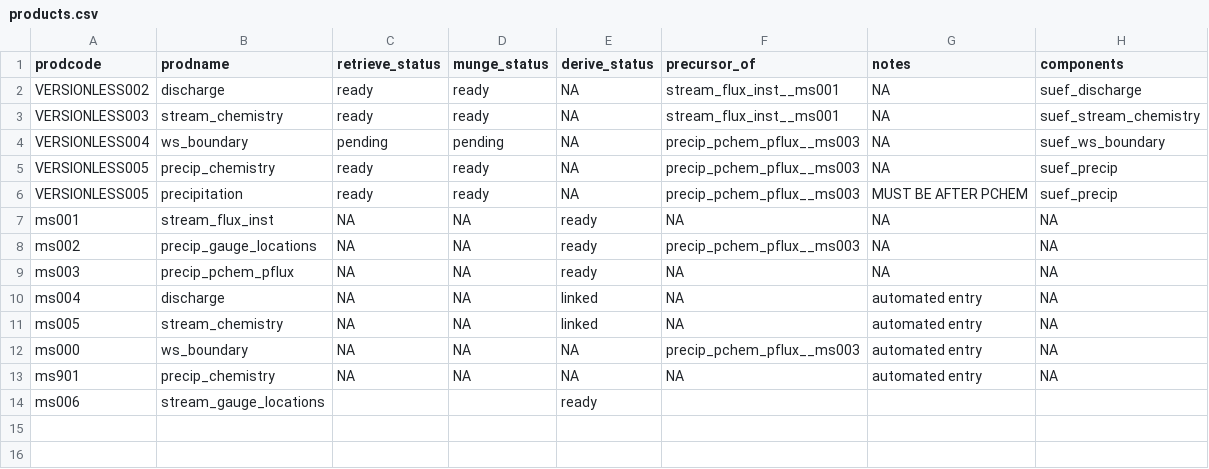
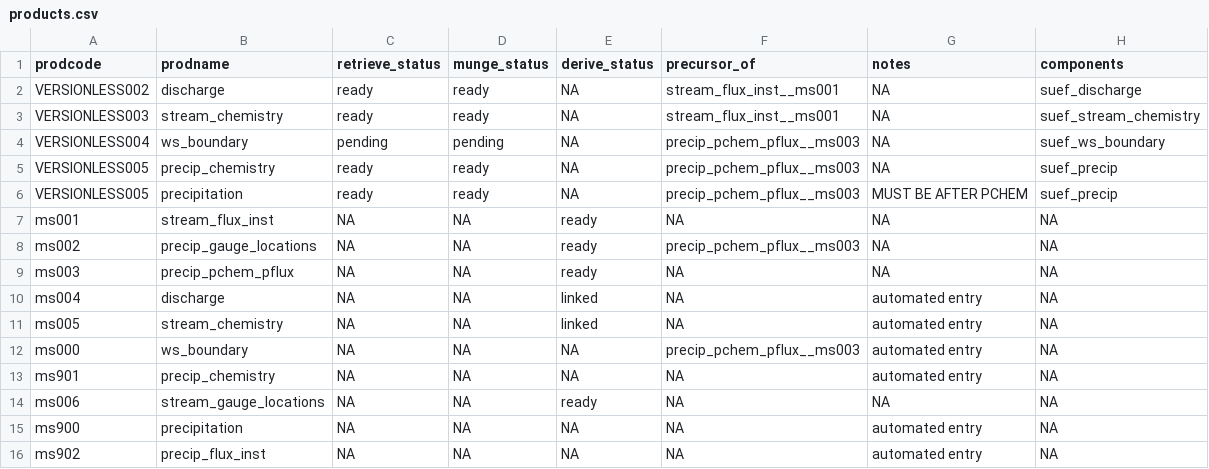
Before and after one commit to MacroSHEDS/data_processing, a CSV file: src/usfs/suef/products.csv, drawn as a sheet.

```diff
--- a/src/usfs/suef/products.csv
+++ b/src/usfs/suef/products.csv
@@ -13,2 +13,4 @@ ms000,ws_boundary,NA,NA,NA,precip_pchem_pflux__ms003,automated entry,NA
 ms901,precip_chemistry,NA,NA,NA,NA,automated entry,NA
-ms006,stream_gauge_locations,,,ready,,,
+ms006,stream_gauge_locations,NA,NA,ready,NA,NA,NA
+ms900,precipitation,NA,NA,NA,NA,automated entry,NA
+ms902,precip_flux_inst,NA,NA,NA,NA,automated entry,NA
```
Also changed, not shown: src/neon/neon/products.csv, src/webb/loch_vale/products.csv, 37 other files.
